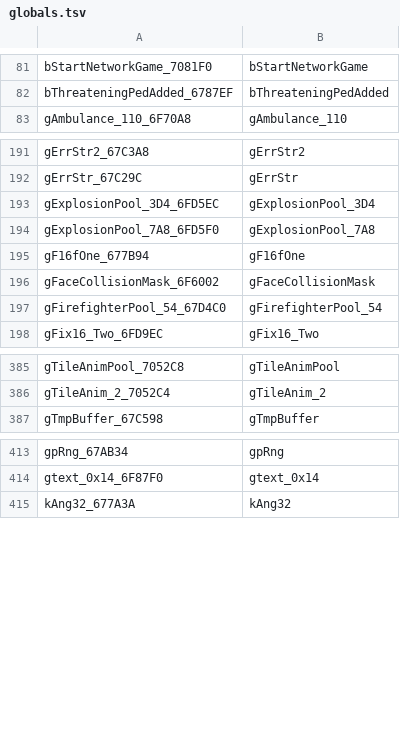
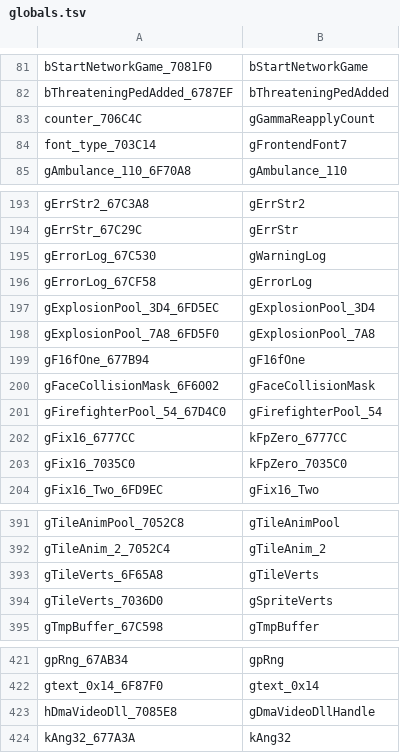
Before and after one commit to jonlachmann/gta2_re, a TSV file: Scripts/rename/maps/globals.tsv, drawn as a sheet; only a part is shown, gaps mark what is left out; the diff covers the shown part only; the diff names each change by its address in the sheet, - before the commit and + after, or states it on an @@ line.

Commit message:
Names for globals that shared a name or clashed with a system name
- two TUs' globals of one name: gErrorLog (test\error.log, fatal
  paths) / gWarningLog (test\warning.log); gTileVerts (MapRenderer) /
  gSpriteVerts (sprite.cpp); gMapCollisionSprite, the sprite tested
  against the map (the other gSprite is now sprite.cpp's sSprite); the
  two never-written Fix16(0) gFix16 are per-TU zero copies and follow
  those: kFpZero_6777CC / kFpZero_7035C0;
- gGammaReapplyCount, gFrontendFont7 (next to gFrontendFont6),
  gDmaVideoDllHandle (next to gGbhDllHandle).

Code is unchanged (rename gate: the .bss moves do not reach matched
code).

```diff
--- a/Scripts/rename/maps/globals.tsv
+++ b/Scripts/rename/maps/globals.tsv
+row 83: counter_706C4C | gGammaReapplyCount
+row 84: font_type_703C14 | gFrontendFont7
+row 195: gErrorLog_67C530 | gWarningLog
+row 196: gErrorLog_67CF58 | gErrorLog
+row 202: gFix16_6777CC | kFpZero_6777CC
+row 203: gFix16_7035C0 | kFpZero_7035C0
+row 393: gTileVerts_6F65A8 | gTileVerts
+row 394: gTileVerts_7036D0 | gSpriteVerts
+row 423: hDmaVideoDll_7085E8 | gDmaVideoDllHandle
```
Also changed, not shown: 1 edited cell elsewhere in this file, 20 other files.
